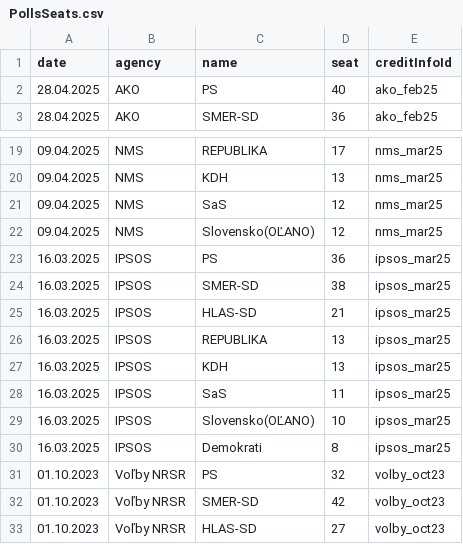
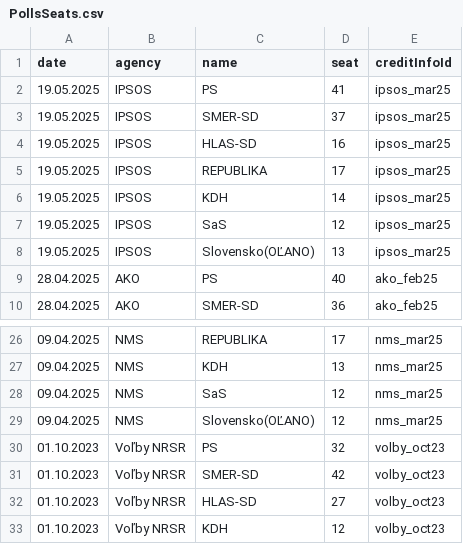
Before and after one commit to MartinHBA/politicalparties, a CSV file: PollsSeats.csv, drawn as a sheet; only a part is shown, gaps mark what is left out; the shorter side is filled out with more unchanged rows.

Commit message:
Update PollsSeats.csv

```diff
--- a/PollsSeats.csv
+++ b/PollsSeats.csv
@@ -1,2 +1,9 @@
 date,agency,name,seat,creditInfoId
+19.05.2025,IPSOS,PS,41,ipsos_mar25
+19.05.2025,IPSOS,SMER-SD,37,ipsos_mar25
+19.05.2025,IPSOS,HLAS-SD,16,ipsos_mar25
+19.05.2025,IPSOS,REPUBLIKA,17,ipsos_mar25
+19.05.2025,IPSOS,KDH,14,ipsos_mar25
+19.05.2025,IPSOS,SaS,12,ipsos_mar25
+19.05.2025,IPSOS,Slovensko(OĽANO),13,ipsos_mar25
 28.04.2025,AKO,PS,40,ako_feb25
@@ -22,10 +29,2 @@ date,agency,name,seat,creditInfoId
 09.04.2025,NMS,Slovensko(OĽANO),12,nms_mar25
-16.03.2025,IPSOS,PS,36,ipsos_mar25
-16.03.2025,IPSOS,SMER-SD,38,ipsos_mar25
-16.03.2025,IPSOS,HLAS-SD,21,ipsos_mar25
-16.03.2025,IPSOS,REPUBLIKA,13,ipsos_mar25
-16.03.2025,IPSOS,KDH,13,ipsos_mar25
-16.03.2025,IPSOS,SaS,11,ipsos_mar25
-16.03.2025,IPSOS,Slovensko(OĽANO),10,ipsos_mar25
-16.03.2025,IPSOS,Demokrati,8,ipsos_mar25
 01.10.2023,Voľby NRSR,PS,32,volby_oct23
```
